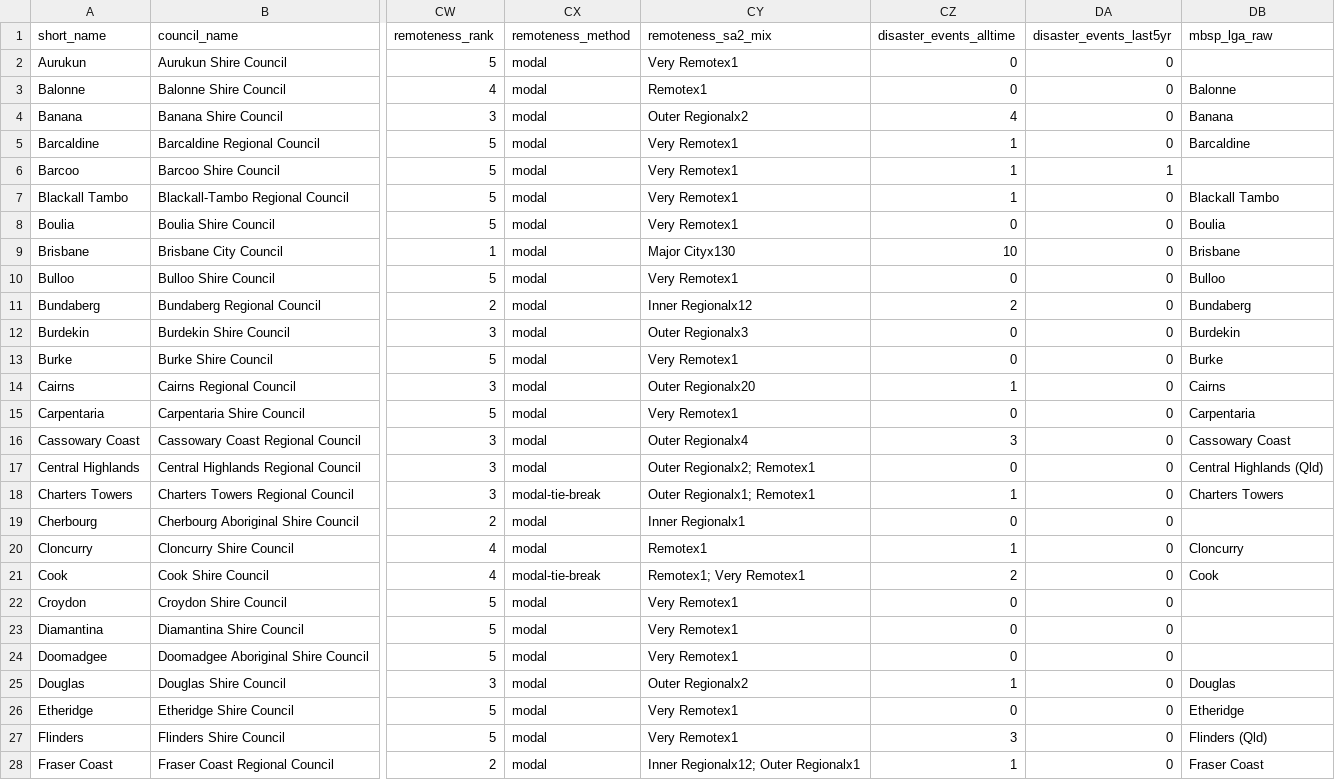
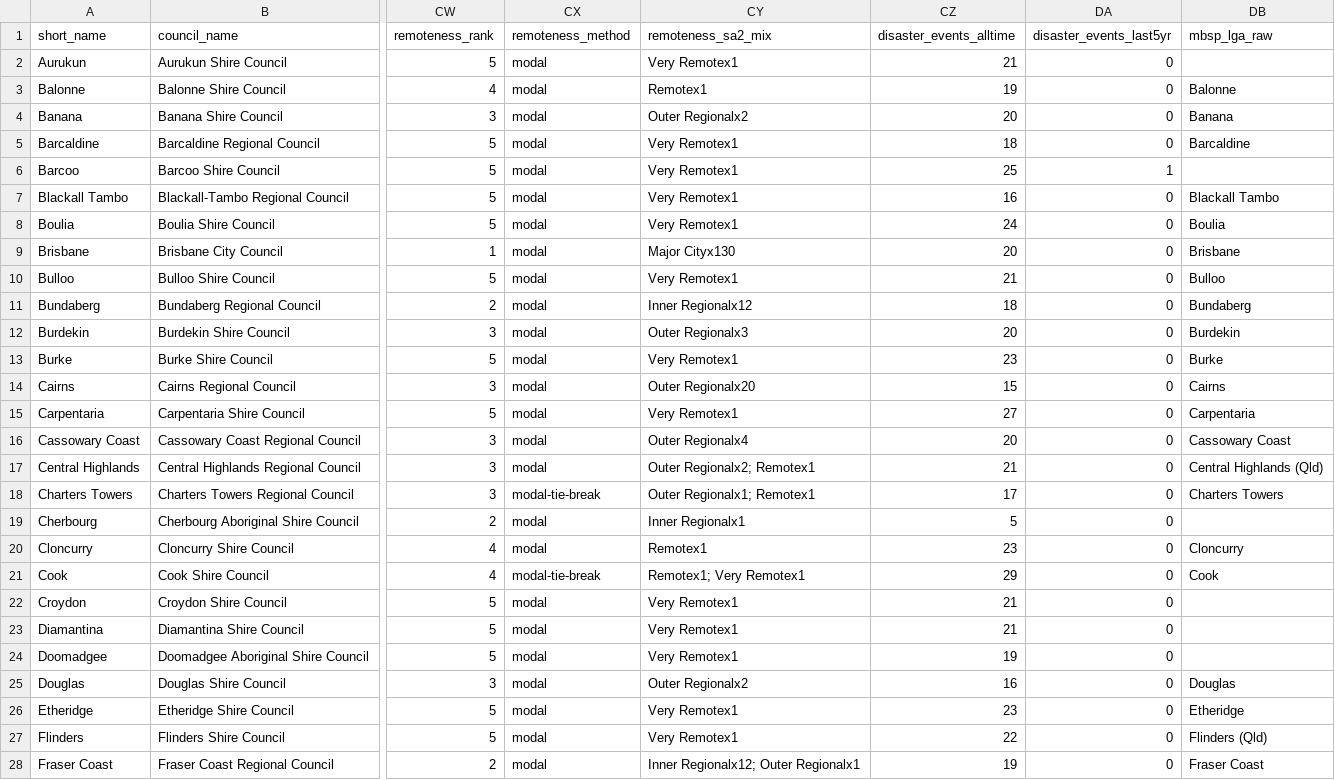
Before and after one commit to lalules9/Mangrove-Hackathon, a CSV file: data/qld_lga_master.csv, drawn as a sheet; only a part is shown, gaps mark what is left out; the diff covers the shown part only; the diff names each change by its address in the sheet, - before the commit and + after, or states it on an @@ line.

```diff
--- a/data/qld_lga_master.csv
+++ b/data/qld_lga_master.csv
-CZ2 (disaster_events_alltime): 0
+CZ2 (disaster_events_alltime): 21
-CZ3 (disaster_events_alltime): 0
+CZ3 (disaster_events_alltime): 19
-CZ4 (disaster_events_alltime): 4
+CZ4 (disaster_events_alltime): 20
-CZ5 (disaster_events_alltime): 1
+CZ5 (disaster_events_alltime): 18
-CZ6 (disaster_events_alltime): 1
+CZ6 (disaster_events_alltime): 25
-CZ7 (disaster_events_alltime): 1
+CZ7 (disaster_events_alltime): 16
-CZ8 (disaster_events_alltime): 0
+CZ8 (disaster_events_alltime): 24
-CZ9 (disaster_events_alltime): 10
+CZ9 (disaster_events_alltime): 20
-CZ10 (disaster_events_alltime): 0
+CZ10 (disaster_events_alltime): 21
-CZ11 (disaster_events_alltime): 2
+CZ11 (disaster_events_alltime): 18
-CZ12 (disaster_events_alltime): 0
+CZ12 (disaster_events_alltime): 20
-CZ13 (disaster_events_alltime): 0
+CZ13 (disaster_events_alltime): 23
-CZ14 (disaster_events_alltime): 1
+CZ14 (disaster_events_alltime): 15
-CZ15 (disaster_events_alltime): 0
+CZ15 (disaster_events_alltime): 27
-CZ16 (disaster_events_alltime): 3
+CZ16 (disaster_events_alltime): 20
-CZ17 (disaster_events_alltime): 0
+CZ17 (disaster_events_alltime): 21
-CZ18 (disaster_events_alltime): 1
+CZ18 (disaster_events_alltime): 17
-CZ19 (disaster_events_alltime): 0
+CZ19 (disaster_events_alltime): 5
-CZ20 (disaster_events_alltime): 1
+CZ20 (disaster_events_alltime): 23
-CZ21 (disaster_events_alltime): 2
+CZ21 (disaster_events_alltime): 29
-CZ22:CZ23 (disaster_events_alltime): 0
+CZ22:CZ23 (disaster_events_alltime): 21
-CZ24 (disaster_events_alltime): 0
+CZ24 (disaster_events_alltime): 19
-CZ25 (disaster_events_alltime): 1
+CZ25 (disaster_events_alltime): 16
-CZ26 (disaster_events_alltime): 0
+CZ26 (disaster_events_alltime): 23
-CZ27 (disaster_events_alltime): 3
+CZ27 (disaster_events_alltime): 22
-CZ28 (disaster_events_alltime): 1
+CZ28 (disaster_events_alltime): 19
```
Also changed, not shown: 51 edited cells elsewhere in this file, data/qld_lga_index.csv, docs/map/qld_lga_index.csv, 7 other files.
